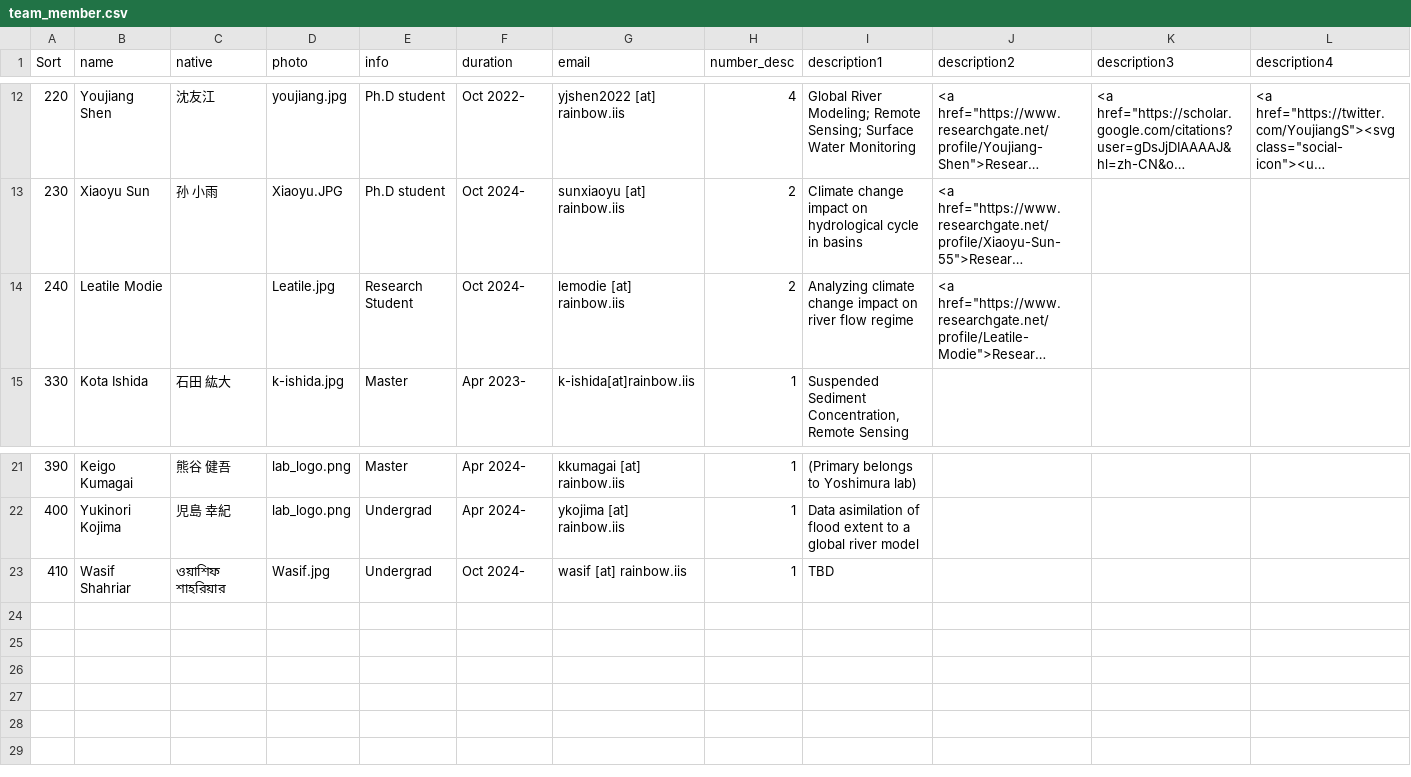
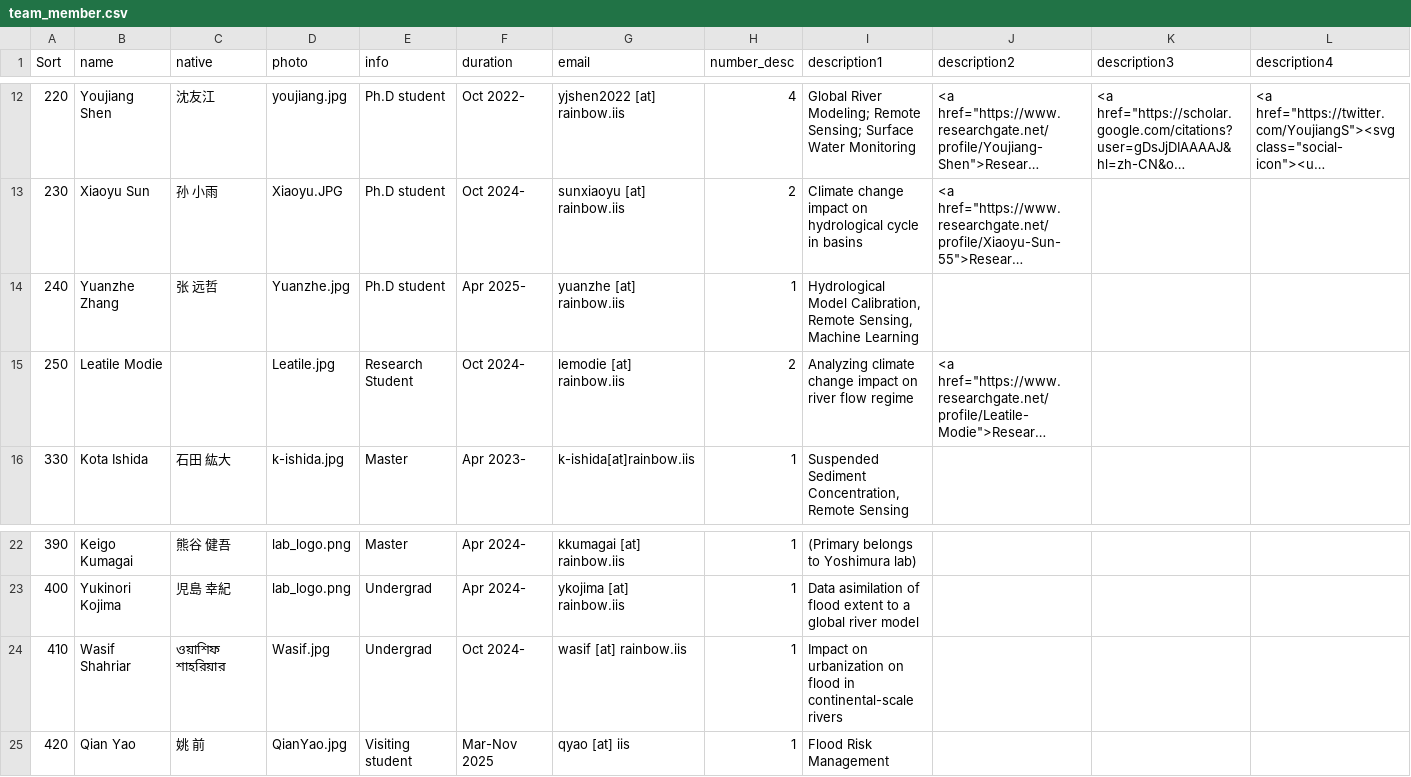
Before and after one commit to global-hydrodynamics/global-hydrodynamics.github.io, a CSV file: _data/team_member.csv, drawn as a sheet; only a part is shown, gaps mark what is left out; long unchanged cells end in …; addresses are those after the commit; rows hold the shown columns only; the diff names each change by its address in the sheet, - before the commit and + after, or states it on an @@ line.

Commit message:
member update
QianYao + Yuanzhe

```diff
--- a/_data/team_member.csv
+++ b/_data/team_member.csv
+row 14: 240 | Yuanzhe Zhang | 张 远哲 | Yuanzhe.jpg | Ph.D student | Apr 2025- | yuanzhe [at] rainbow.iis | 1 | Hydrological Model Calibration, Remote Sensing, Machine Learning
-A15 (Sort): 240
+A15 (Sort): 250
-I24 (description1): TBD
+I24 (description1): Impact on urbanization on flood in continental-scale rivers
+row 25: 420 | Qian Yao | 姚 前 | QianYao.jpg | Visiting student | Mar-Nov 2025 | qyao [at] iis | 1 | Flood Risk Management
```
Also changed, not shown: 2 other files.
